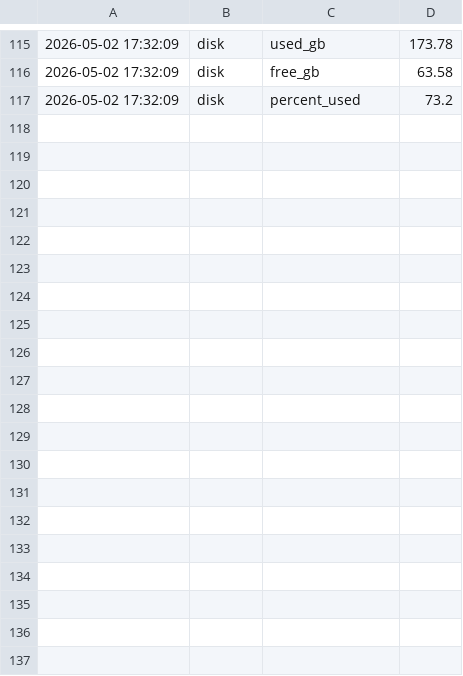
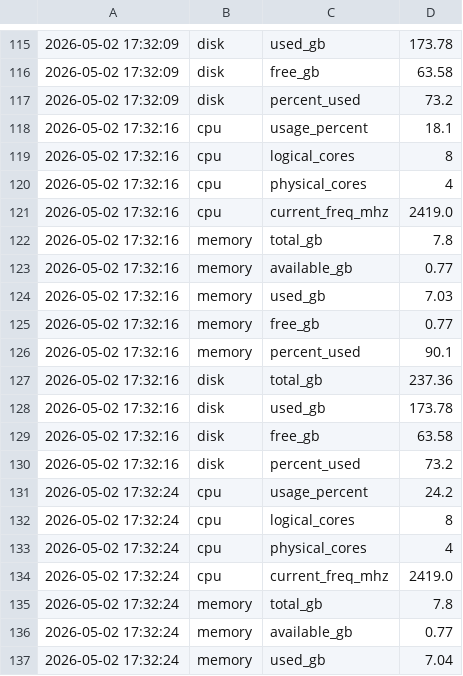
Before and after one commit to overdimension/SysPulse, a CSV file: metrics_history.csv, drawn as a sheet; only a part is shown, gaps mark what is left out; the diff covers the shown part only; the diff names each change by its address in the sheet, - before the commit and + after, or states it on an @@ line.

Commit message:
new csv metrics

```diff
--- a/metrics_history.csv
+++ b/metrics_history.csv
+row 118: 2026-05-02 17:32:16 | cpu | usage_percent | 18.1
+row 119: 2026-05-02 17:32:16 | cpu | logical_cores | 8
+row 120: 2026-05-02 17:32:16 | cpu | physical_cores | 4
+row 121: 2026-05-02 17:32:16 | cpu | current_freq_mhz | 2419.0
+row 122: 2026-05-02 17:32:16 | memory | total_gb | 7.8
+row 123: 2026-05-02 17:32:16 | memory | available_gb | 0.77
+row 124: 2026-05-02 17:32:16 | memory | used_gb | 7.03
+row 125: 2026-05-02 17:32:16 | memory | free_gb | 0.77
+row 126: 2026-05-02 17:32:16 | memory | percent_used | 90.1
+row 127: 2026-05-02 17:32:16 | disk | total_gb | 237.36
+row 128: 2026-05-02 17:32:16 | disk | used_gb | 173.78
+row 129: 2026-05-02 17:32:16 | disk | free_gb | 63.58
+row 130: 2026-05-02 17:32:16 | disk | percent_used | 73.2
+row 131: 2026-05-02 17:32:24 | cpu | usage_percent | 24.2
+row 132: 2026-05-02 17:32:24 | cpu | logical_cores | 8
+row 133: 2026-05-02 17:32:24 | cpu | physical_cores | 4
+row 134: 2026-05-02 17:32:24 | cpu | current_freq_mhz | 2419.0
+row 135: 2026-05-02 17:32:24 | memory | total_gb | 7.8
+row 136: 2026-05-02 17:32:24 | memory | available_gb | 0.77
+row 137: 2026-05-02 17:32:24 | memory | used_gb | 7.04
```
Also changed, not shown: 19 added rows elsewhere in this file.
